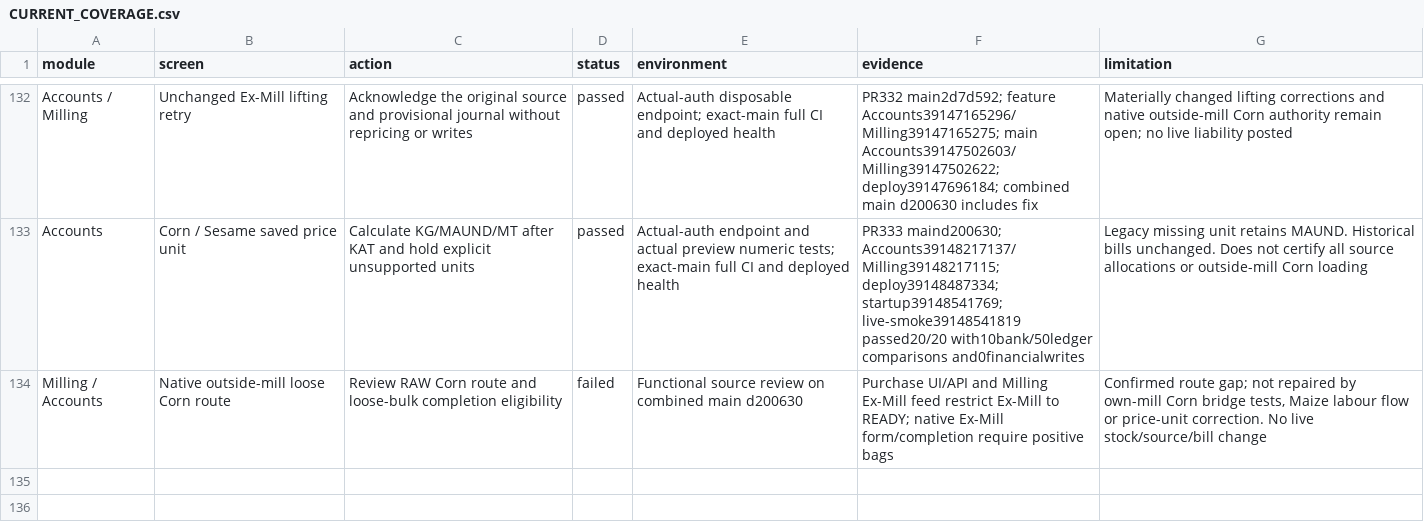
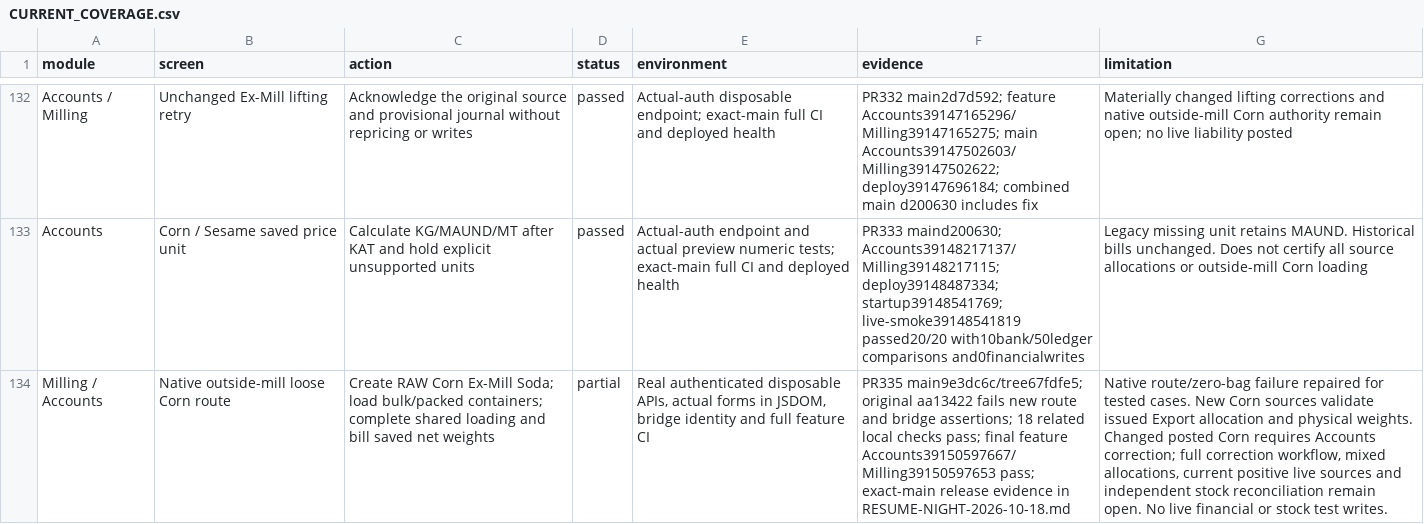
Before and after one commit to salpiracha-cmyk/transtarde, a CSV file: docs/reviews/software-audit-2026-10-16/CURRENT_COVERAGE.csv, drawn as a sheet; only a part is shown, gaps mark what is left out; the diff names each change by its address in the sheet, - before the commit and + after, or states it on an @@ line.

Commit message:
Record native Corn release verification and remaining audit boundaries

```diff
--- a/docs/reviews/software-audit-2026-10-16/CURRENT_COVERAGE.csv
+++ b/docs/reviews/software-audit-2026-10-16/CURRENT_COVERAGE.csv
-C134 (action): Review RAW Corn route and loose-bulk completion eligibility
+C134 (action): Create RAW Corn Ex-Mill Soda; load bulk/packed containers; complete shared loading and bill saved net weights
-D134 (status): failed
+D134 (status): partial
-E134 (environment): Functional source review on combined main d200630
+E134 (environment): Real authenticated disposable APIs, actual forms in JSDOM, bridge identity and full feature CI
-F134 (evidence): Purchase UI/API and Milling Ex-Mill feed restrict Ex-Mill to READY; native Ex-Mill form/completion require positive bags
+F134 (evidence): PR335 main9e3dc6c/tree67fdfe5; original aa13422 fails new route and bridge assertions; 18 related local checks pass; final feature Accounts39150597667/Milling39150597653 pass; exact-main release evidence in RESUME-NIGHT-2026-10-18.md
-G134 (limitation): Confirmed route gap; not repaired by own-mill Corn bridge tests, Maize labour flow or price-unit correction. No live stock/source/bill change
+G134 (limitation): Native route/zero-bag failure repaired for tested cases. New Corn sources validate issued Export allocation and physical weights. Changed posted Corn requires Accounts correction; full correction workflow, mixed allocations, current positive live sources and independent stock reconciliation remain open. No live financial or stock test writes.
```
Also changed, not shown: 2 other files.
